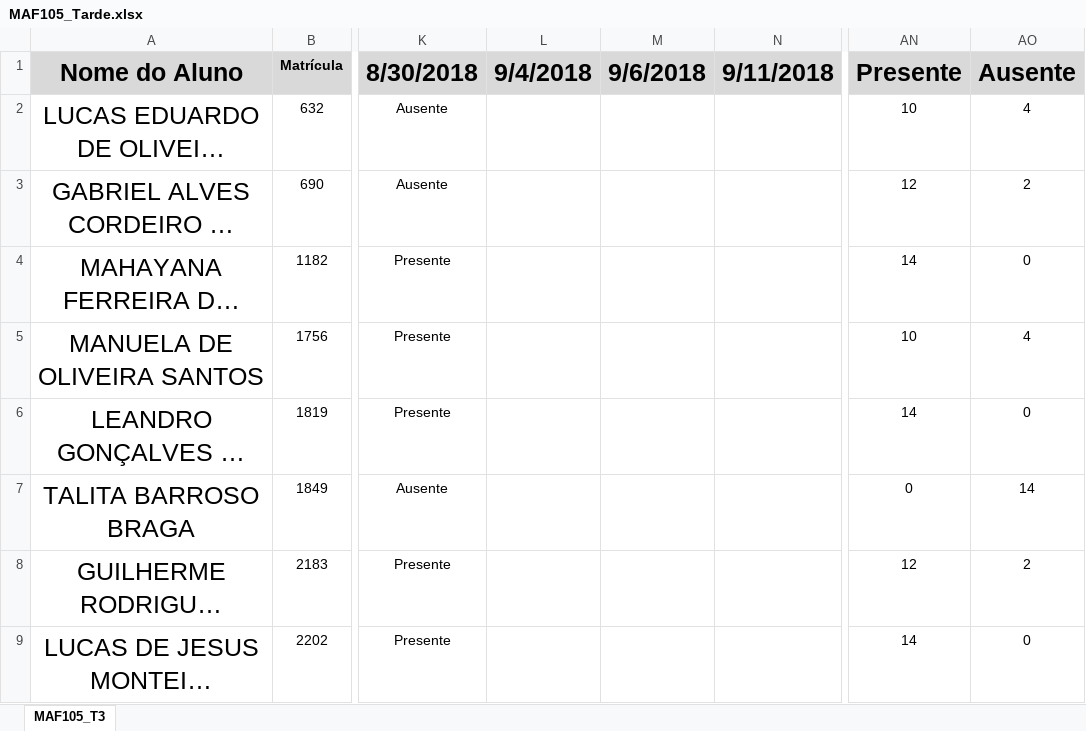
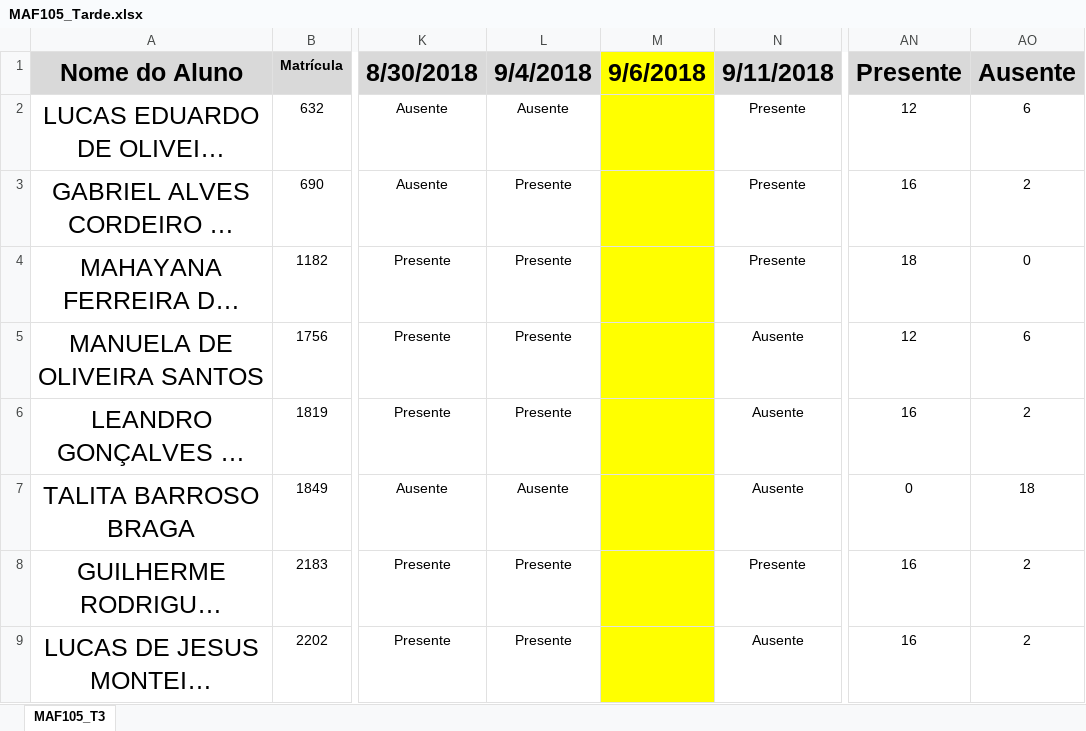
Before and after one commit to ufvest/ufvest.github.io, an Excel workbook: Frequencia/MAF105_Tarde.xlsx, sheet MAF105_T3, drawn as a sheet; only a part is shown, gaps mark what is left out; long unchanged cells end in …; values as stored, in another font and other column widths than the file's, no borders; conditional formats not drawn; the diff covers the shown part only; the diff names each change by its address in the sheet, - before the commit and + after, or states it on an @@ line.

```diff
--- a/Frequencia/MAF105_Tarde.xlsx (sheet MAF105_T3)
+++ b/Frequencia/MAF105_Tarde.xlsx (sheet MAF105_T3)
-M1 fill: #D9D9D9
+M1 fill: #FFFF00
-L2 (9/4/2018): (empty)
+L2 (9/4/2018): Ausente
-M2:M9 fill: none
+M2:M9 fill: #FFFF00
-N2:N4 (9/11/2018): (empty)
+N2:N4 (9/11/2018): Presente
-AN2 (Presente): 10
+AN2 (Presente): 12
-AO2 (Ausente): 4
+AO2 (Ausente): 6
-L3:L6 (9/4/2018): (empty)
+L3:L6 (9/4/2018): Presente
-AN3 (Presente): 12
+AN3 (Presente): 16
-AN4 (Presente): 14
+AN4 (Presente): 18
-N5:N7 (9/11/2018): (empty)
+N5:N7 (9/11/2018): Ausente
-AN5 (Presente): 10
+AN5 (Presente): 12
-AO5 (Ausente): 4
+AO5 (Ausente): 6
-AN6 (Presente): 14
+AN6 (Presente): 16
-AO6 (Ausente): 0
+AO6 (Ausente): 2
-L7 (9/4/2018): (empty)
+L7 (9/4/2018): Ausente
-AO7 (Ausente): 14
+AO7 (Ausente): 18
-L8:L9 (9/4/2018): (empty)
+L8:L9 (9/4/2018): Presente
-N8 (9/11/2018): (empty)
+N8 (9/11/2018): Presente
-AN8 (Presente): 12
+AN8 (Presente): 16
-N9 (9/11/2018): (empty)
+N9 (9/11/2018): Ausente
-AN9 (Presente): 14
+AN9 (Presente): 16
-AO9 (Ausente): 0
+AO9 (Ausente): 2
```
Also changed, not shown: 136 edited cells and cell formats elsewhere in this sheet, Frequencia/MAF105_Noite.xlsx, 5 other files.
